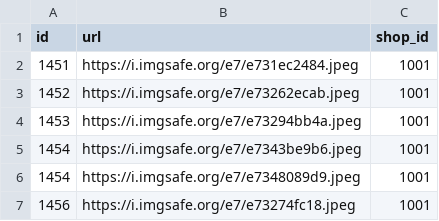
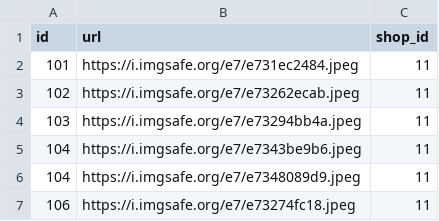
Before and after one commit to nhoomtham/rainy, a CSV file: src/main/resources/config/liquibase/demo-album.csv, drawn as a sheet.

```diff
--- a/src/main/resources/config/liquibase/demo-album.csv
+++ b/src/main/resources/config/liquibase/demo-album.csv
@@ -1,7 +1,7 @@
 id,url,shop_id
-1451,https://i.imgsafe.org/e7/e731ec2484.jpeg,1001
-1452,https://i.imgsafe.org/e7/e73262ecab.jpeg,1001
-1453,https://i.imgsafe.org/e7/e73294bb4a.jpeg,1001
-1454,https://i.imgsafe.org/e7/e7343be9b6.jpeg,1001
-1454,https://i.imgsafe.org/e7/e7348089d9.jpeg,1001
-1456,https://i.imgsafe.org/e7/e73274fc18.jpeg,1001
+101,https://i.imgsafe.org/e7/e731ec2484.jpeg,11
+102,https://i.imgsafe.org/e7/e73262ecab.jpeg,11
+103,https://i.imgsafe.org/e7/e73294bb4a.jpeg,11
+104,https://i.imgsafe.org/e7/e7343be9b6.jpeg,11
+104,https://i.imgsafe.org/e7/e7348089d9.jpeg,11
+106,https://i.imgsafe.org/e7/e73274fc18.jpeg,11
```
Also changed, not shown: src/main/resources/config/liquibase/demo-shop.csv, 6 other files.
